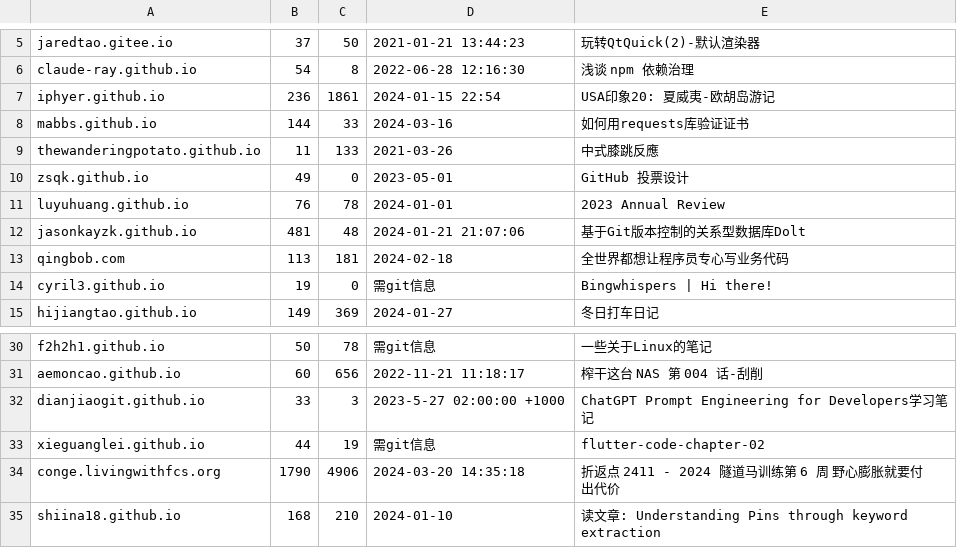
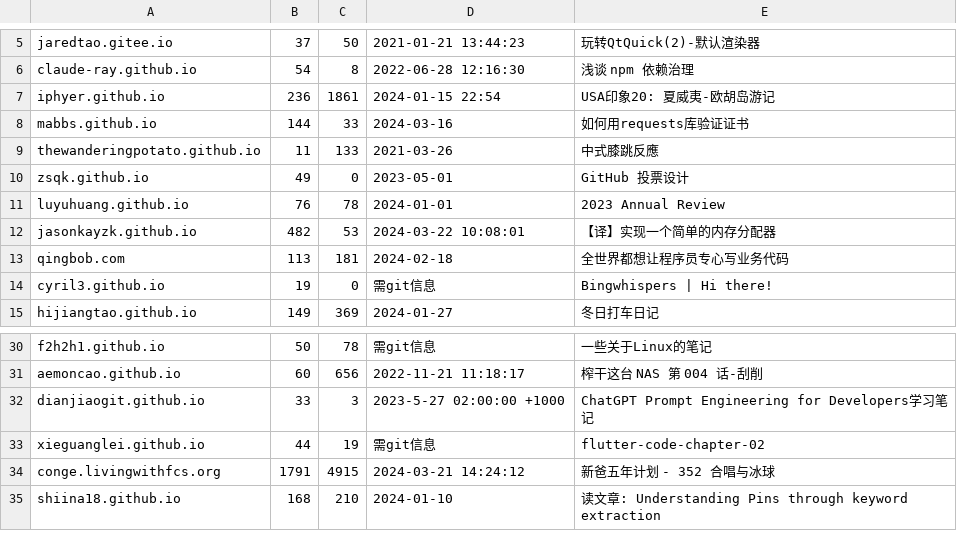
Before and after one commit to nobodxbodon/collection-of-chinese-blogs, a CSV file: 原型/统计数据.csv, drawn as a sheet; only a part is shown, gaps mark what is left out.

```diff
--- a/原型/统计数据.csv
+++ b/原型/统计数据.csv
@@ -11,3 +11,3 @@ zsqk.github.io,49,0,2023-05-01,GitHub 投票设计
 luyuhuang.github.io,76,78,2024-01-01,2023 Annual Review
-jasonkayzk.github.io,481,48,2024-01-21 21:07:06,基于Git版本控制的关系型数据库Dolt
+jasonkayzk.github.io,482,53,2024-03-22 10:08:01,【译】实现一个简单的内存分配器
 qingbob.com,113,181,2024-02-18,全世界都想让程序员专心写业务代码
@@ -33,3 +33,3 @@ dianjiaogit.github.io,33,3,2023-5-27 02:00:00 +1000,ChatGPT Prompt Engineering f
 xieguanglei.github.io,44,19,需git信息,flutter-code-chapter-02
-conge.livingwithfcs.org,1790,4906,2024-03-20 14:35:18,折返点 2411 - 2024 隧道马训练第 6 周 野心膨胀就要付出代价
+conge.livingwithfcs.org,1791,4915,2024-03-21 14:24:12,新爸五年计划 - 352 合唱与冰球
 shiina18.github.io,168,210,2024-01-10,读文章: Understanding Pins through keyword extraction
```
Also changed, not shown: 原型/博文目录.csv.
